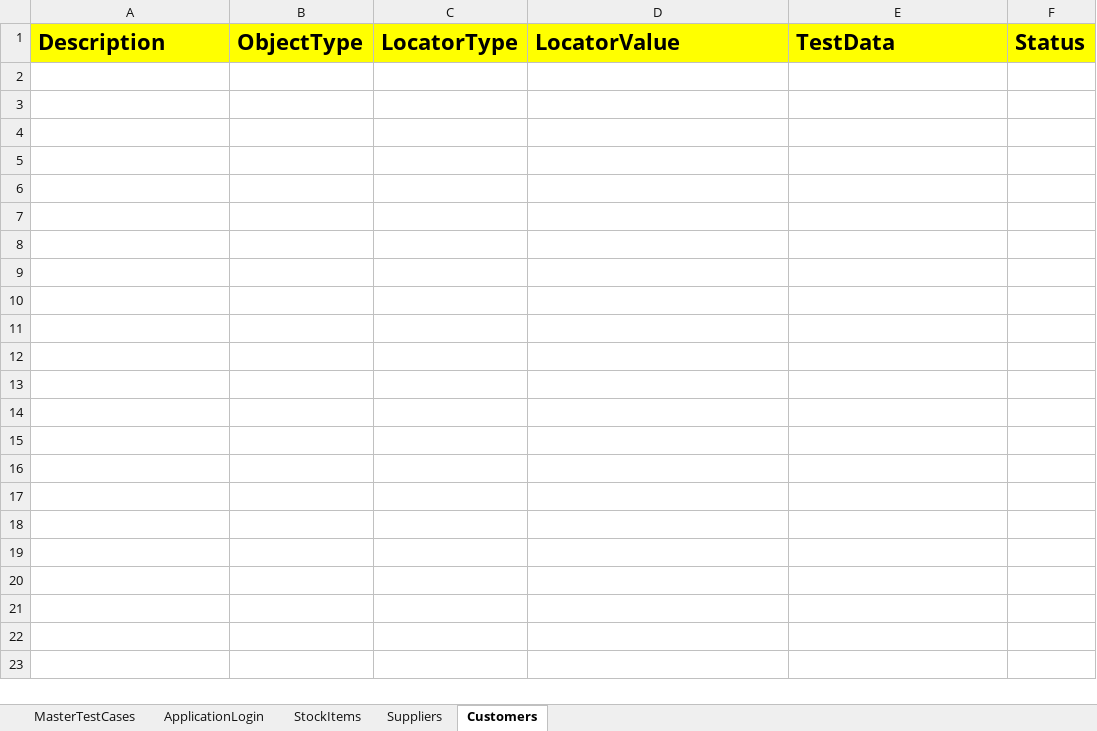
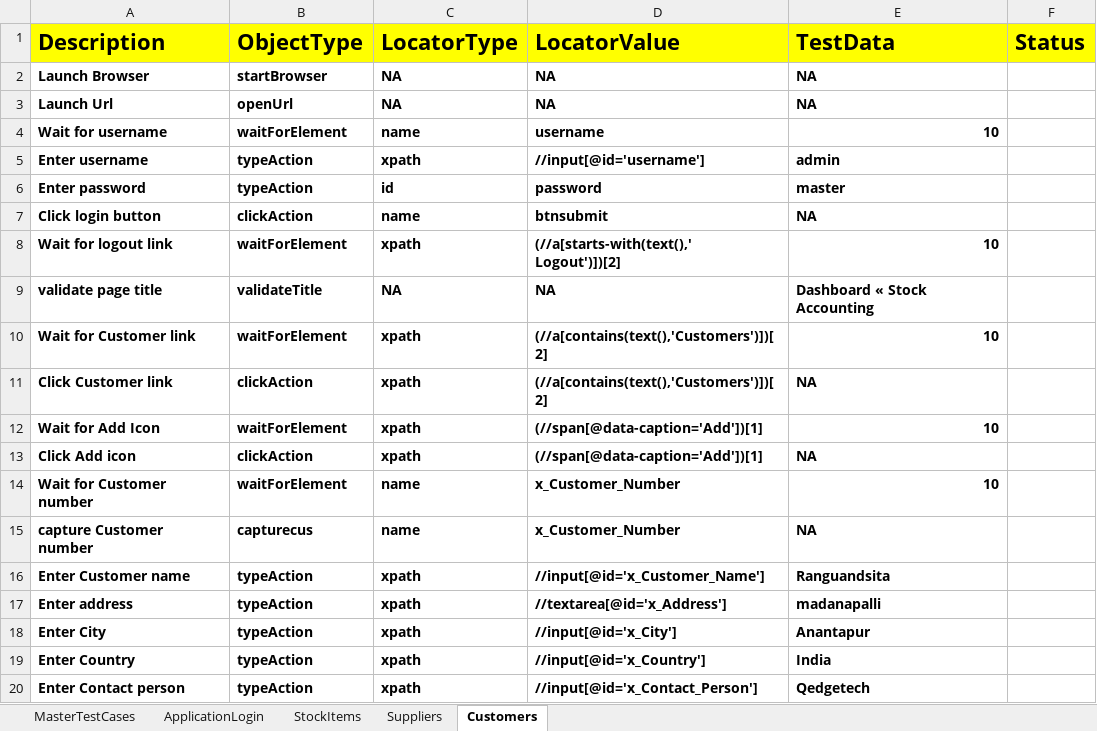
Before and after one commit to chandan0393/HybridERPStock, an Excel workbook: FileInput/Controller.xlsx, sheet Customers, drawn as a sheet; only a part is shown; values as stored, in another font and other column widths than the file's, no borders; the diff covers the shown part only; the diff names each change by its address in the sheet, - before the commit and + after, or states it on an @@ line.

```diff
--- a/FileInput/Controller.xlsx (sheet Customers)
+++ b/FileInput/Controller.xlsx (sheet Customers)
+row 2: Launch Browser | startBrowser | NA | NA | NA
+row 3: Launch Url | openUrl | NA | NA | NA
+row 4: Wait for username | waitForElement | name | username | 10
+row 5: Enter username | typeAction | xpath | //input[@id='username'] | admin
+row 6: Enter password | typeAction | id | password | master
+row 7: Click login button | clickAction | name | btnsubmit | NA
+row 8: Wait for logout link | waitForElement | xpath | (//a[starts-with(text(),' Logout')])[2] | 10
+row 9: validate page title | validateTitle | NA | NA | Dashboard « Stock Accounting
+row 10: Wait for Customer link | waitForElement | xpath | (//a[contains(text(),'Customers')])[2] | 10
+row 11: Click Customer link | clickAction | xpath | (//a[contains(text(),'Customers')])[2] | NA
+row 12: Wait for Add Icon | waitForElement | xpath | (//span[@data-caption='Add'])[1] | 10
+row 13: Click Add icon | clickAction | xpath | (//span[@data-caption='Add'])[1] | NA
+row 14: Wait for Customer number | waitForElement | name | x_Customer_Number | 10
+row 15: capture Customer number | capturecus | name | x_Customer_Number | NA
+row 16: Enter Customer name | typeAction | xpath | //input[@id='x_Customer_Name'] | Ranguandsita
+row 17: Enter address | typeAction | xpath | //textarea[@id='x_Address'] | madanapalli
+row 18: Enter City | typeAction | xpath | //input[@id='x_City'] | Anantapur
+row 19: Enter Country | typeAction | xpath | //input[@id='x_Country'] | India
+row 20: Enter Contact person | typeAction | xpath | //input[@id='x_Contact_Person'] | Qedgetech
```
Also changed, not shown: 12 added rows elsewhere in this sheet, sheet Suppliers, sheet MasterTestCases, FileOutput/HybridResults.xlsx, 4 other files.
